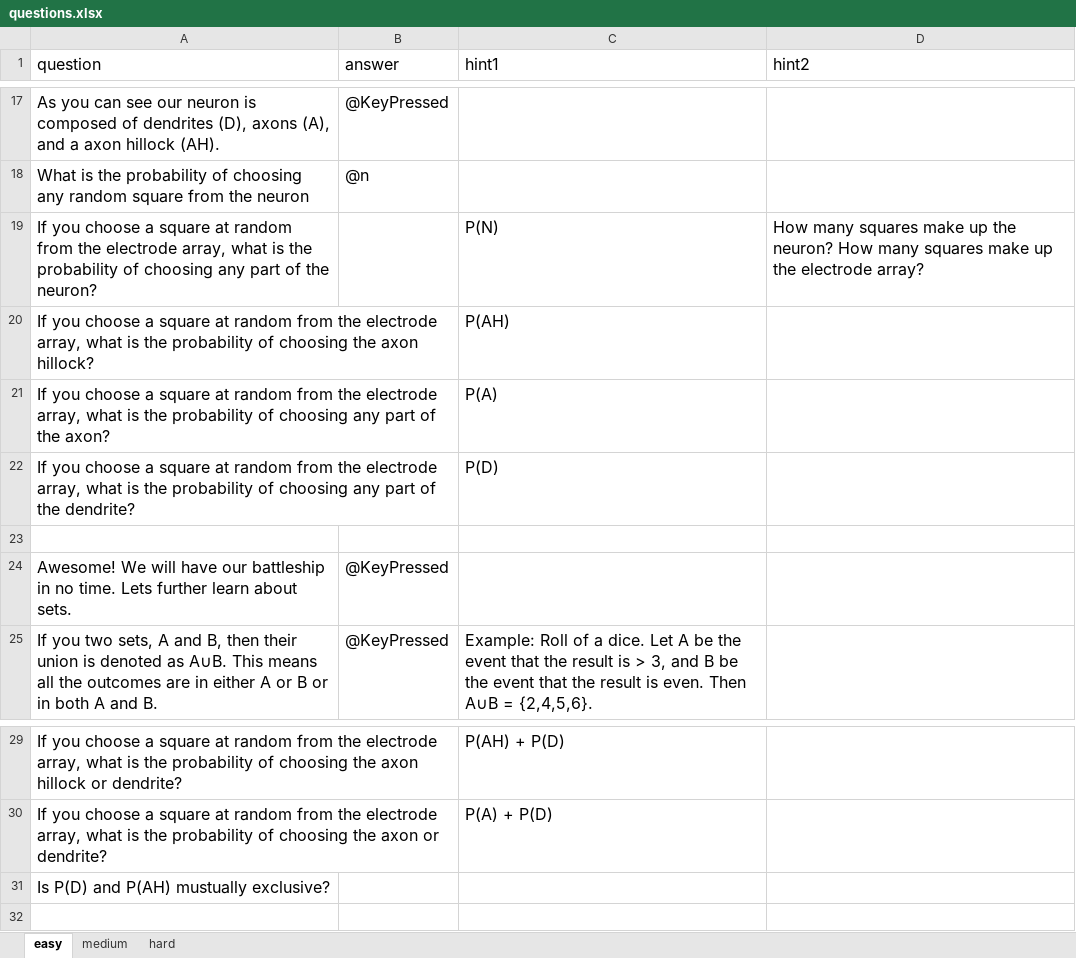
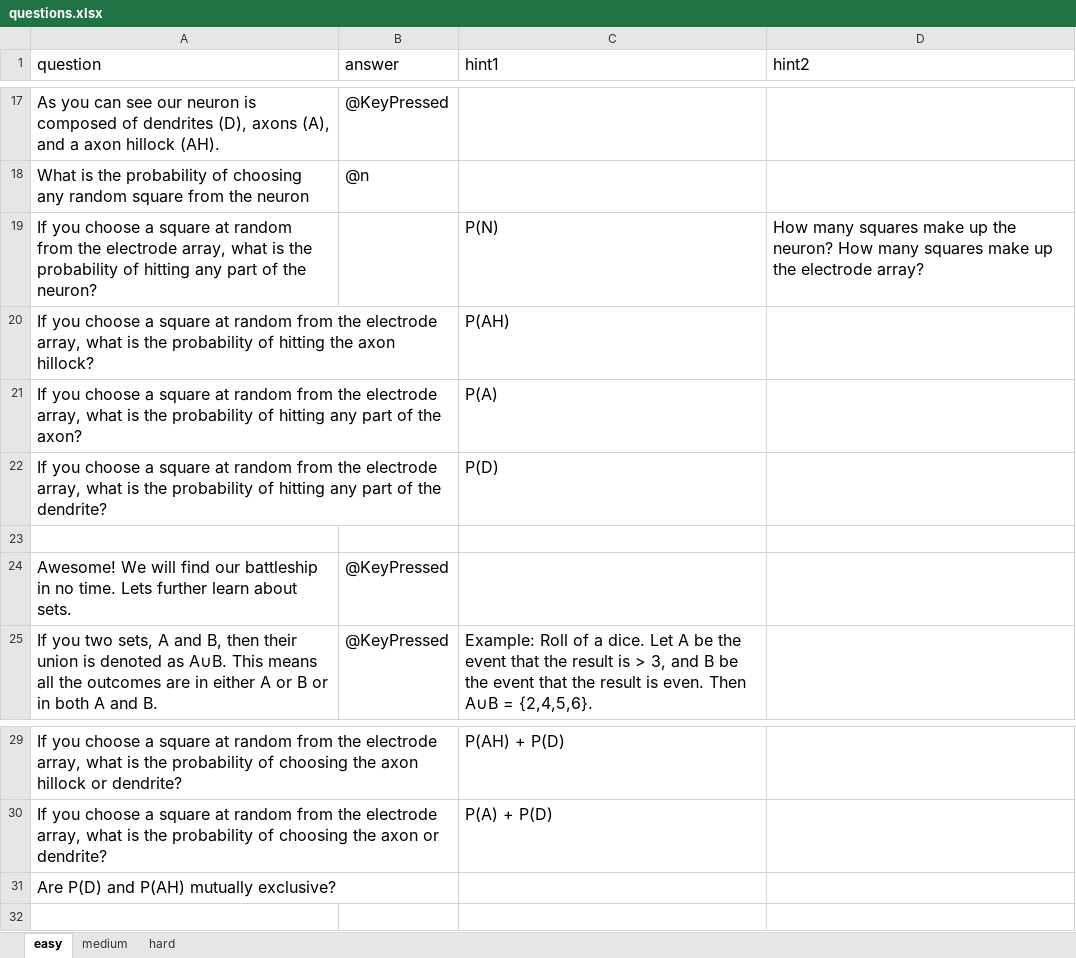
Before and after one commit to IvaStevens/NDA_final_project, an Excel workbook: questions.xlsx, sheet easy, drawn as a sheet; only a part is shown, gaps mark what is left out; values as stored, in another font and other column widths than the file's, no borders; the diff names each change by its address in the sheet, - before the commit and + after, or states it on an @@ line.

Commit message:
fixed the wording in Questions.xlsx

```diff
--- a/questions.xlsx (sheet easy)
+++ b/questions.xlsx (sheet easy)
-A19 (question): …probability of choosing any part…
+A19 (question): …probability of hitting any part…
-A20 (question): …probability of choosing the axon…
+A20 (question): …probability of hitting the axon…
-A21 (question): …probability of choosing any part…
+A21 (question): …probability of hitting any part…
-A22 (question): …probability of choosing any part…
+A22 (question): …probability of hitting any part…
-A24 (question): …We will have our battleship…
+A24 (question): …We will find our battleship…
-A31 (question): Is P(D) and P(AH) mustually exclusive?
+A31 (question): Are P(D) and P(AH) mutually exclusive?
```
Also changed, not shown: 1 other file.
